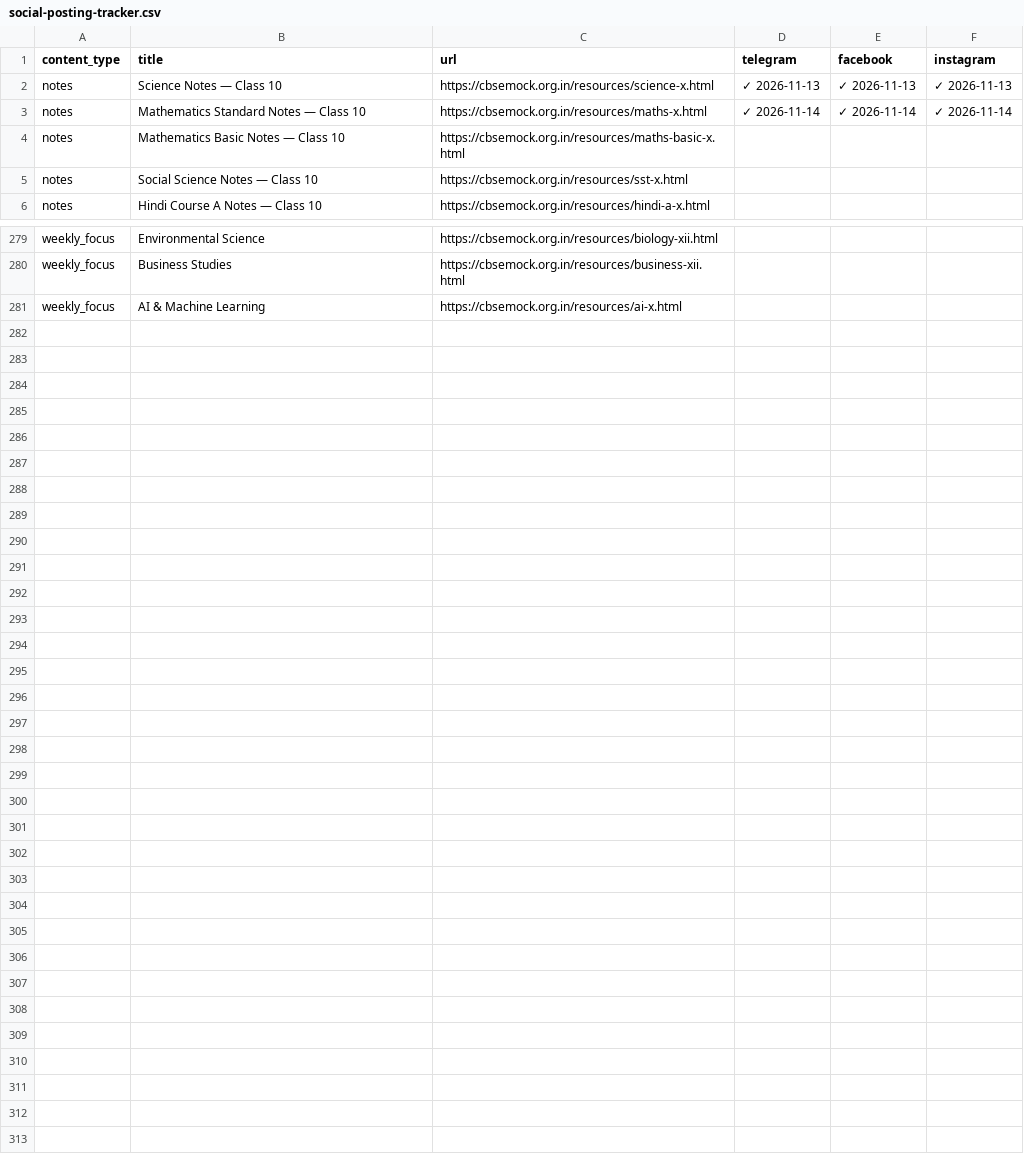
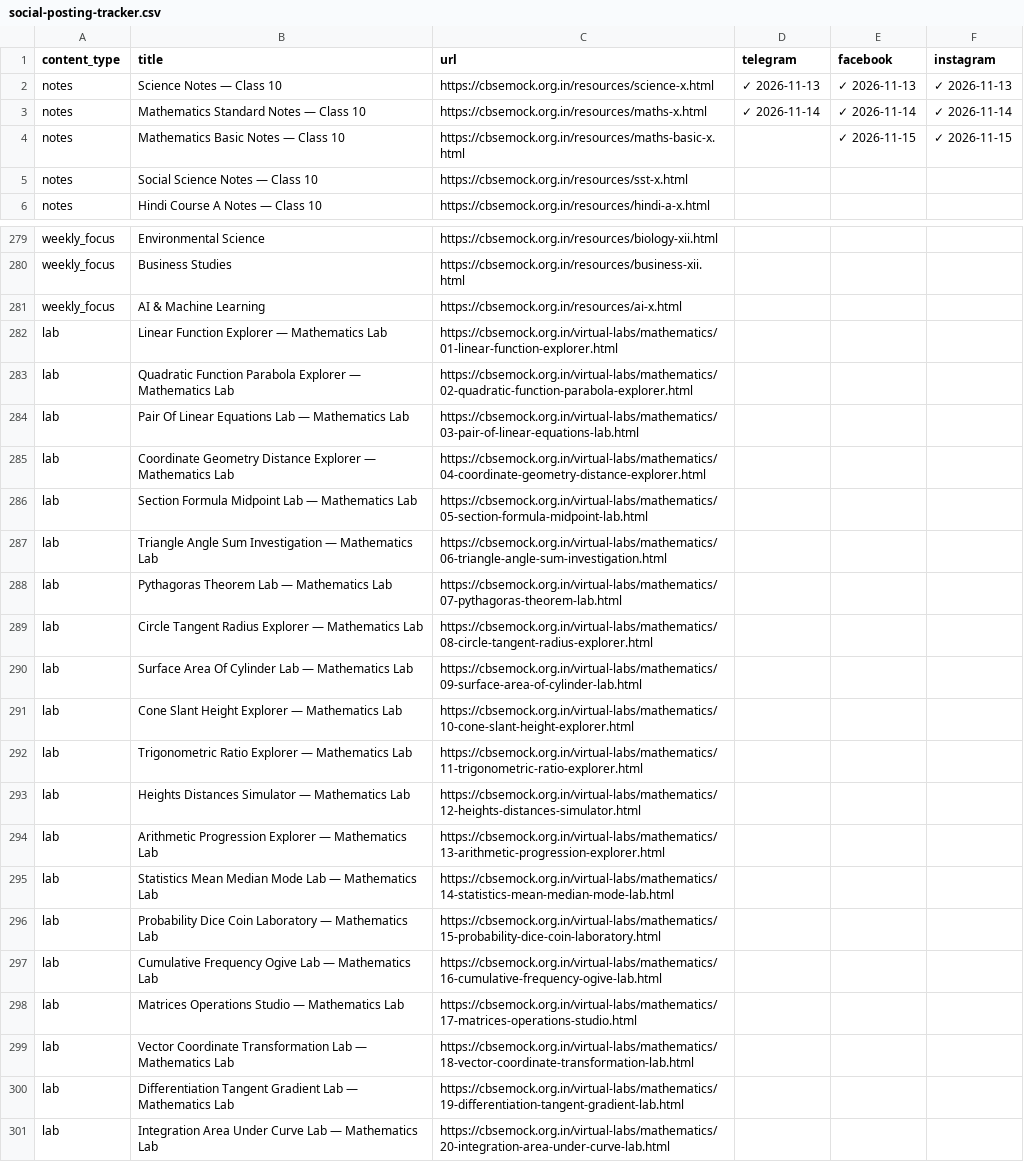
Before and after one commit to compukidsdgp-creator/CBSE-PORTAL, a CSV file: social-posting-tracker.csv, drawn as a sheet; only a part is shown, gaps mark what is left out; the diff covers the shown part only.

Commit message:
chore: save posting progress [skip ci]

```diff
--- a/social-posting-tracker.csv
+++ b/social-posting-tracker.csv
@@ -3,3 +3,3 @@ notes,Science Notes — Class 10,https://cbsemock.org.in/resources/science-x.htm
 notes,Mathematics Standard Notes — Class 10,https://cbsemock.org.in/resources/maths-x.html,✓ 2026-11-14,✓ 2026-11-14,✓ 2026-11-14
-notes,Mathematics Basic Notes — Class 10,https://cbsemock.org.in/resources/maths-basic-x.html,,,
+notes,Mathematics Basic Notes — Class 10,https://cbsemock.org.in/resources/maths-basic-x.html,,✓ 2026-11-15,✓ 2026-11-15
 notes,Social Science Notes — Class 10,https://cbsemock.org.in/resources/sst-x.html,,,
@@ -281 +281,21 @@ weekly_focus,Business Studies,https://cbsemock.org.in/resources/business-xii.htm
 weekly_focus,AI & Machine Learning,https://cbsemock.org.in/resources/ai-x.html,,,
+lab,Linear Function Explorer — Mathematics Lab,https://cbsemock.org.in/virtual-labs/mathematics/01-linear-function-explorer.html,,,
+lab,Quadratic Function Parabola Explorer — Mathematics Lab,https://cbsemock.org.in/virtual-labs/mathematics/02-quadratic-function-parabola-explorer.html,,,
+lab,Pair Of Linear Equations Lab — Mathematics Lab,https://cbsemock.org.in/virtual-labs/mathematics/03-pair-of-linear-equations-lab.html,,,
+lab,Coordinate Geometry Distance Explorer — Mathematics Lab,https://cbsemock.org.in/virtual-labs/mathematics/04-coordinate-geometry-distance-explorer.html,,,
+lab,Section Formula Midpoint Lab — Mathematics Lab,https://cbsemock.org.in/virtual-labs/mathematics/05-section-formula-midpoint-lab.html,,,
+lab,Triangle Angle Sum Investigation — Mathematics Lab,https://cbsemock.org.in/virtual-labs/mathematics/06-triangle-angle-sum-investigation.html,,,
+lab,Pythagoras Theorem Lab — Mathematics Lab,https://cbsemock.org.in/virtual-labs/mathematics/07-pythagoras-theorem-lab.html,,,
+lab,Circle Tangent Radius Explorer — Mathematics Lab,https://cbsemock.org.in/virtual-labs/mathematics/08-circle-tangent-radius-explorer.html,,,
+lab,Surface Area Of Cylinder Lab — Mathematics Lab,https://cbsemock.org.in/virtual-labs/mathematics/09-surface-area-of-cylinder-lab.html,,,
+lab,Cone Slant Height Explorer — Mathematics Lab,https://cbsemock.org.in/virtual-labs/mathematics/10-cone-slant-height-explorer.html,,,
+lab,Trigonometric Ratio Explorer — Mathematics Lab,https://cbsemock.org.in/virtual-labs/mathematics/11-trigonometric-ratio-explorer.html,,,
+lab,Heights Distances Simulator — Mathematics Lab,https://cbsemock.org.in/virtual-labs/mathematics/12-heights-distances-simulator.html,,,
+lab,Arithmetic Progression Explorer — Mathematics Lab,https://cbsemock.org.in/virtual-labs/mathematics/13-arithmetic-progression-explorer.html,,,
+lab,Statistics Mean Median Mode Lab — Mathematics Lab,https://cbsemock.org.in/virtual-labs/mathematics/14-statistics-mean-median-mode-lab.html,,,
+lab,Probability Dice Coin Laboratory — Mathematics Lab,https://cbsemock.org.in/virtual-labs/mathematics/15-probability-dice-coin-laboratory.html,,,
+lab,Cumulative Frequency Ogive Lab — Mathematics Lab,https://cbsemock.org.in/virtual-labs/mathematics/16-cumulative-frequency-ogive-lab.html,,,
+lab,Matrices Operations Studio — Mathematics Lab,https://cbsemock.org.in/virtual-labs/mathematics/17-matrices-operations-studio.html,,,
+lab,Vector Coordinate Transformation Lab — Mathematics Lab,https://cbsemock.org.in/virtual-labs/mathematics/18-vector-coordinate-transformation-lab.html,,,
+lab,Differentiation Tangent Gradient Lab — Mathematics Lab,https://cbsemock.org.in/virtual-labs/mathematics/19-differentiation-tangent-gradient-lab.html,,,
+lab,Integration Area Under Curve Lab — Mathematics Lab,https://cbsemock.org.in/virtual-labs/mathematics/20-integration-area-under-curve-lab.html,,,
```
Also changed, not shown: 4 edited cells elsewhere in this file.
